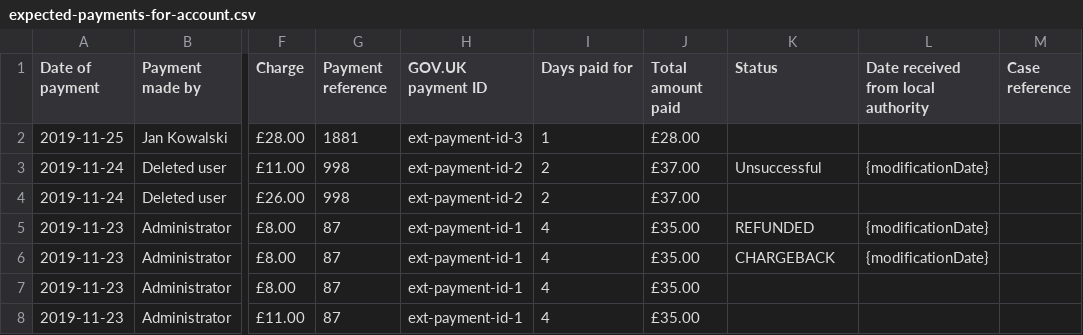
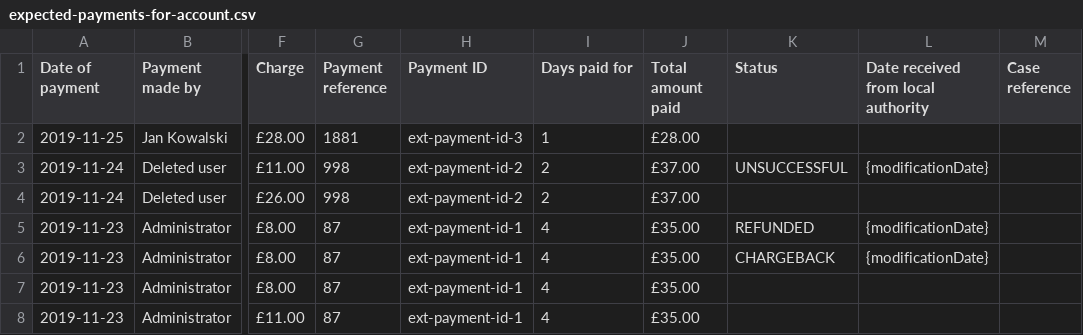
Before and after one commit to InformedSolutions/JAQU-CAZ-Payments-API, a CSV file: src/it/resources/data/csv/export/expected-payments-for-account.csv, drawn as a sheet; only a part is shown, gaps mark what is left out; the diff names each change by its address in the sheet, - before the commit and + after, or states it on an @@ line.

Commit message:
[CAZB-4835] Uppercasing of CSV download content and show failed payments

```diff
--- a/src/it/resources/data/csv/export/expected-payments-for-account.csv
+++ b/src/it/resources/data/csv/export/expected-payments-for-account.csv
-H1: GOV.UK payment ID
+H1: Payment ID
-K3 (Status): Unsuccessful
+K3 (Status): UNSUCCESSFUL
```
Also changed, not shown: src/it/resources/data/csv/export/expected-payments-for-account-user.csv, 7 other files.
